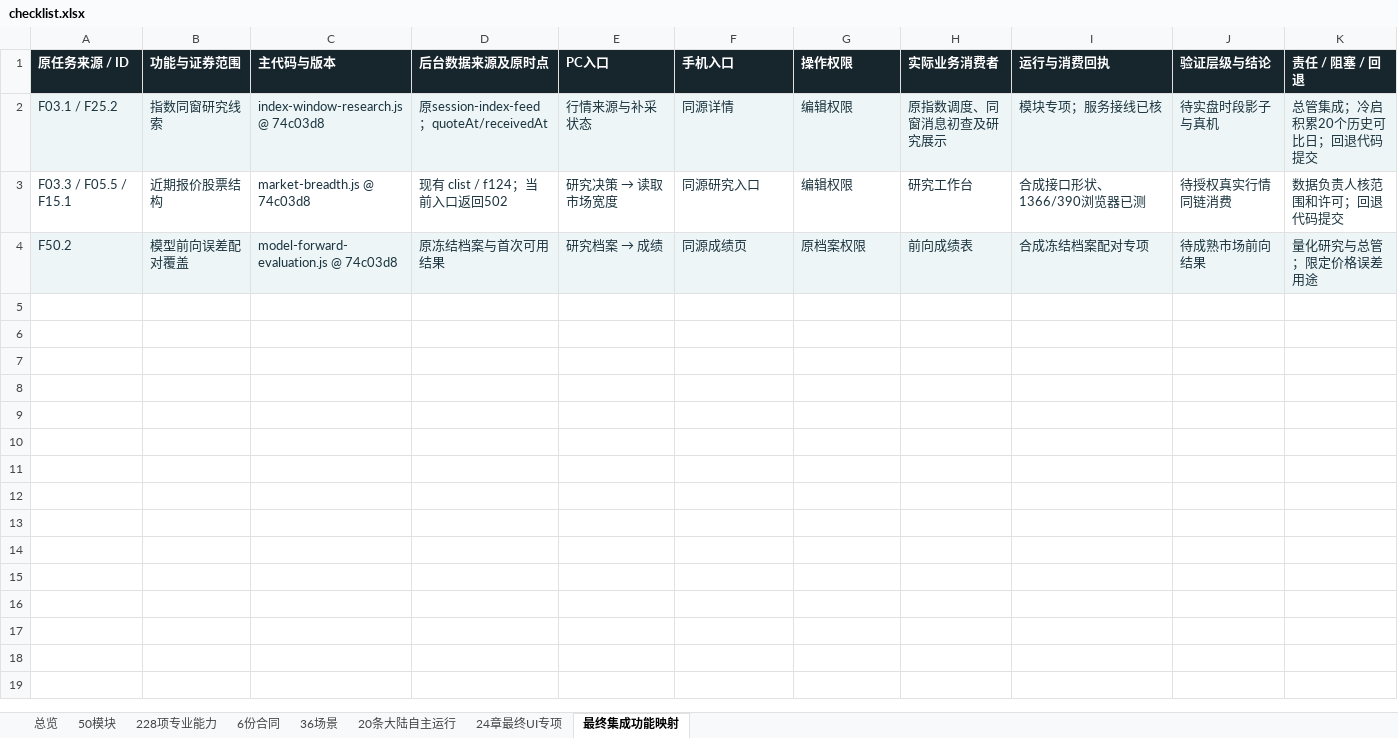
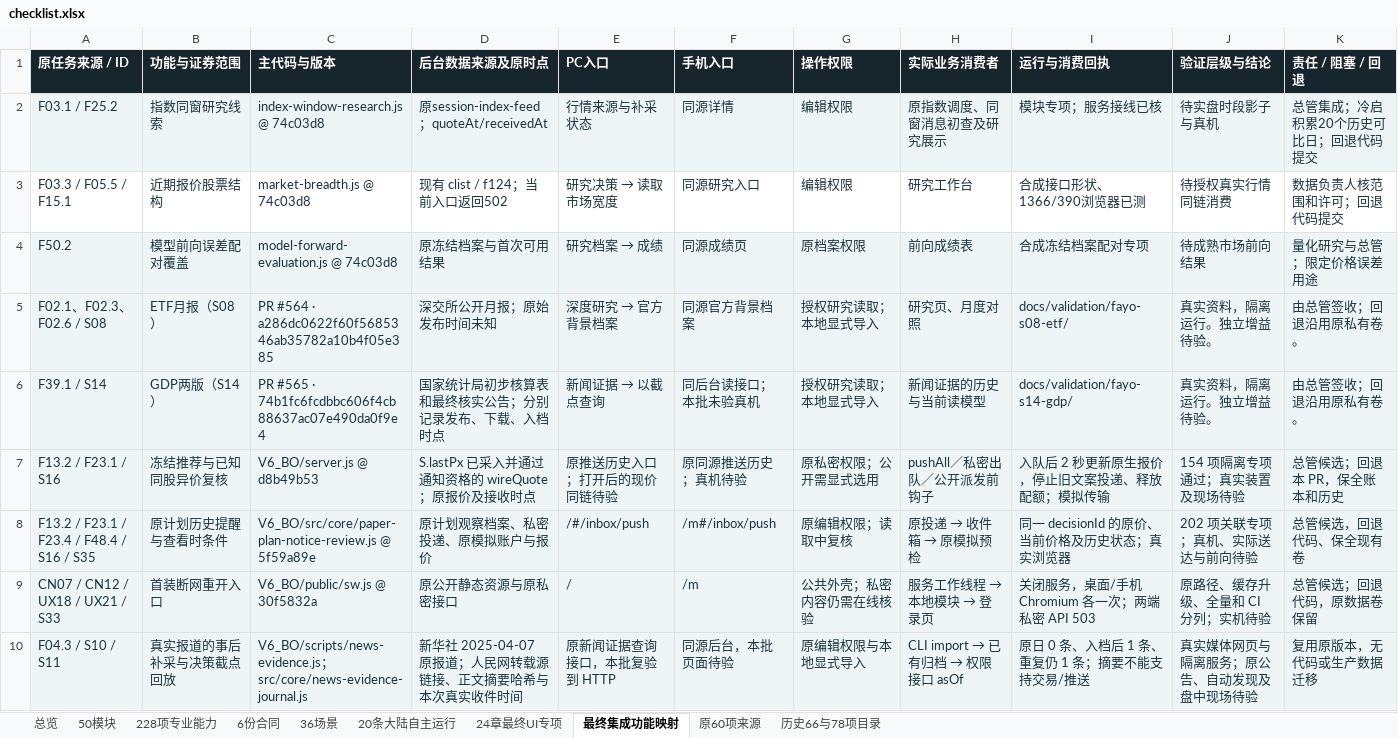
Before and after one commit to solviq87-cpu/v6-stock-system, an Excel workbook: docs/fayo-professional/deliverables/checklist.xlsx, sheet 最终集成功能映射, drawn as a sheet; only a part is shown; values as stored, in another font and other column widths than the file's, no borders; the diff covers the shown part only; the diff names each change by its address in the sheet, - before the commit and + after, or states it on an @@ line.

```diff
--- a/docs/fayo-professional/deliverables/checklist.xlsx (sheet 最终集成功能映射)
+++ b/docs/fayo-professional/deliverables/checklist.xlsx (sheet 最终集成功能映射)
+sheet tab: 原60项来源
+sheet tab: 历史66与78项目录
+row 5: F02.1、F02.3、F02.6 / S08 | ETF月报（S08） | PR #564 · a286dc0622f60f5685346ab35782a10b4f05e385 | 深交所公开月报；原始发布时间未知 | 深度研究 → 官方背景档案 | 同源官方背景档案 | 授权研究读取；本地显式导入 | 研究页、月度对照 | docs/validation/fayo-s08-etf/ | 真实资料，隔离运行。独立增益待验。 | 由总管签收；回退沿用原私有卷。
+row 6: F39.1 / S14 | GDP两版（S14） | PR #565 · 74b1fc6fcdbbc606f4cb88637ac07e490da0f9e4 | 国家统计局初步核算表和最终核实公告；分别记录发布、下载、入档时点 | 新闻证据 → 以截点查询 | 同后台读接口；本批未验真机 | 授权研究读取；本地显式导入 | 新闻证据的历史与当前读模型 | docs/validation/fayo-s14-gdp/ | 真实资料，隔离运行。独立增益待验。 | 由总管签收；回退沿用原私有卷。
+row 7: F13.2 / F23.1 / S16 | 冻结推荐与已知同股异价复核 | V6_BO/server.js @ d8b49b53 | S.lastPx 已采入并通过通知资格的 wireQuote；原报价及接收时点 | 原推送历史入口；打开后的现价同链待验 | 原同源推送历史；真机待验 | 原私密权限；公开需显式选用 | pushAll／私密出队／公开派发前钩子 | 入队后 2 秒更新原生报价，停止旧文案投递、释放配额；模拟传输 | 154 项隔离专项通过；真实装置及现场待验 | 总管候选；回退本 PR，保全账本和历史
+row 8: F13.2 / F23.1 / F23.4 / F48.4 / S16 / S35 | 原计划历史提醒与查看时条件 | V6_BO/src/core/paper-plan-notice-review.js @ 5f59a89e | 原计划观察档案、私密投递、原模拟账户与报价 | /#/inbox/push | /m#/inbox/push | 原编辑权限；读取中复核 | 原投递 → 收件箱 → 原模拟预检 | 同一 decisionId 的原价、当前价格及历史状态；真实浏览器 | 202 项关联专项；真机、实际送达与前向待验 | 总管候选，回退代码、保全现有卷
+row 9: CN07 / CN12 / UX18 / UX21 / S33 | 首装断网重开入口 | V6_BO/public/sw.js @ 30f5832a | 原公开静态资源与原私密接口 | / | /m | 公共外壳；私密内容仍需在线核验 | 服务工作线程 → 本地模块 → 登录页 | 关闭服务，桌面/手机 Chromium 各一次；两端私密 API 503 | 原路径、缓存升级、全量和 CI 分列；实机待验 | 总管候选；回退代码，原数据卷保留
+row 10: F04.3 / S10 / S11 | 真实报道的事后补采与决策截点回放 | V6_BO/scripts/news-evidence.js；src/core/news-evidence-journal.js | 新华社 2025-04-07 原报道；人民网转载源链接、正文摘要哈希与本次真实收件时间 | 原新闻证据查询接口，本批复验到 HTTP | 同源后台，本批页面待验 | 原编辑权限与本地显式导入 | CLI import → 已有归档 → 权限接口 asOf | 原日 0 条、入档后 1 条、重复仍 1 条；摘要不能支持交易/推送 | 真实媒体网页与隔离服务；原公告、自动发现及盘中现场待验 | 复用原版本，无代码或生产数据迁移
```
Also changed, not shown: 5 added rows elsewhere in this sheet, sheet 228项专业能力, sheet 总览, sheet 50模块, sheet 36场景, sheet 20条大陆自主运行, sheet 6份合同, 5 other files.
